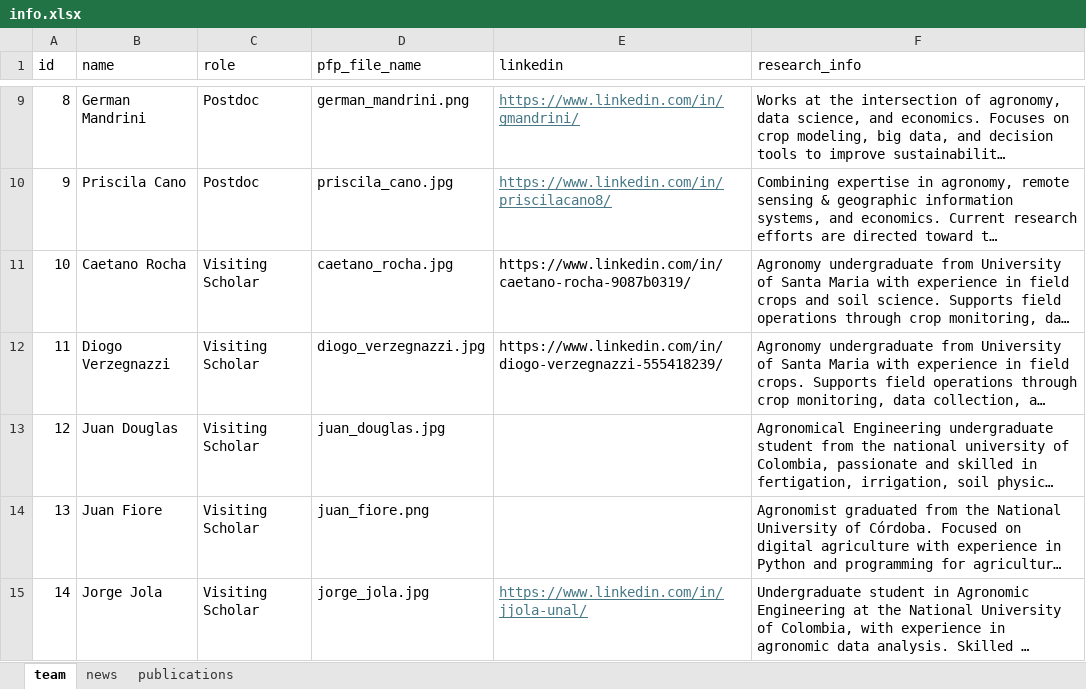
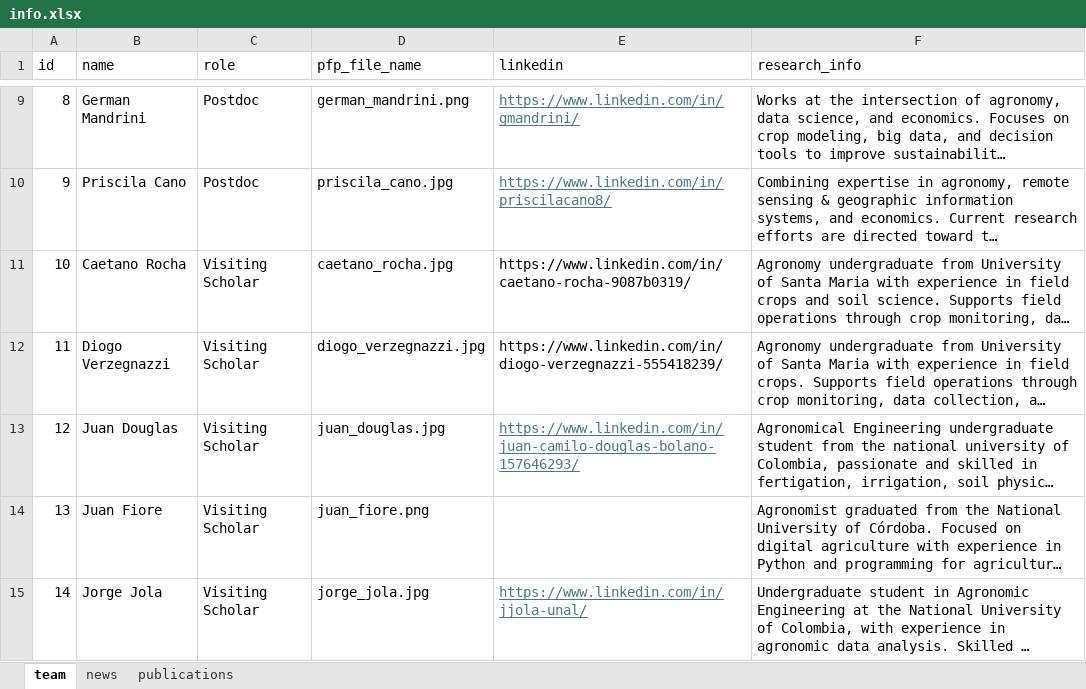
Before and after one commit to Ciampitti-Lab/ciampitti-lab.github.io, an Excel workbook: public/data/info.xlsx, sheet team, drawn as a sheet; only a part is shown, gaps mark what is left out; long unchanged cells end in …; values as stored, in another font and other column widths than the file's, no borders; the diff names each change by its address in the sheet, - before the commit and + after, or states it on an @@ line.

Commit message:
chore: add jd linkedin

```diff
--- a/public/data/info.xlsx (sheet team)
+++ b/public/data/info.xlsx (sheet team)
-E13 (linkedin): (empty)
+E13 (linkedin): https://www.linkedin.com/in/juan-camilo-douglas-bolano-157646293/
```
